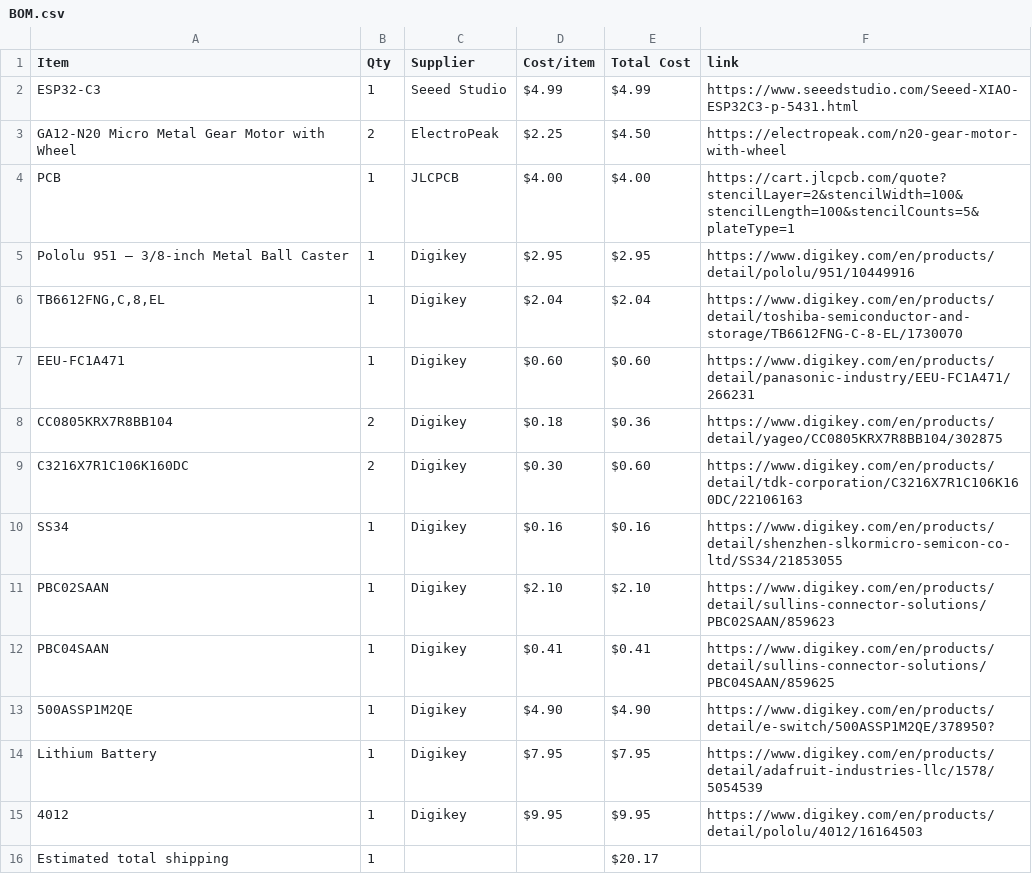
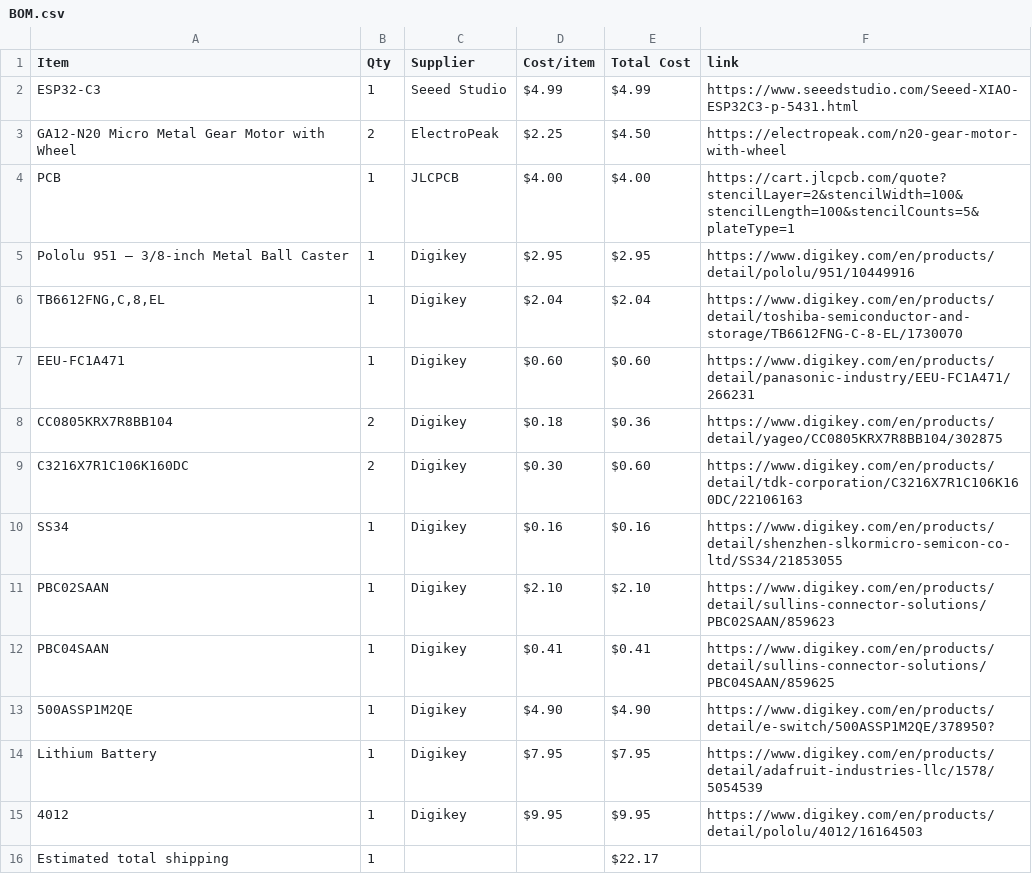
Before and after one commit to ye8um/Mobi, a CSV file: BOM.csv, drawn as a sheet.

Commit message:
Sync Mobi from Half Life

```diff
--- a/BOM.csv
+++ b/BOM.csv
@@ -15,2 +15,2 @@ Lithium Battery,1,Digikey,$7.95,$7.95,https://www.digikey.com/en/products/detail
 4012,1,Digikey,$9.95,$9.95,https://www.digikey.com/en/products/detail/pololu/4012/16164503
-Estimated total shipping,1,,,$20.17,
+Estimated total shipping,1,,,$22.17,
```
